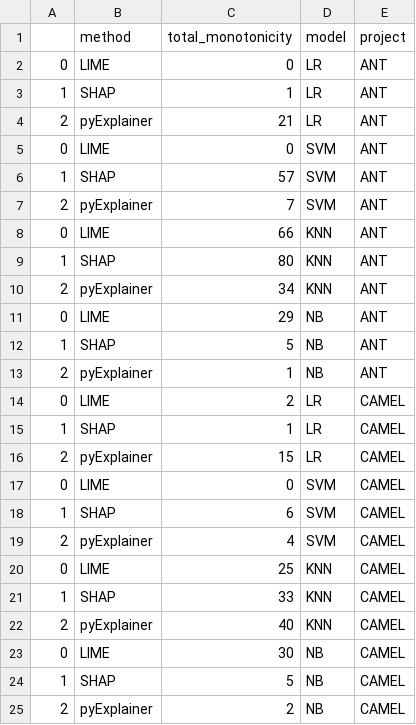
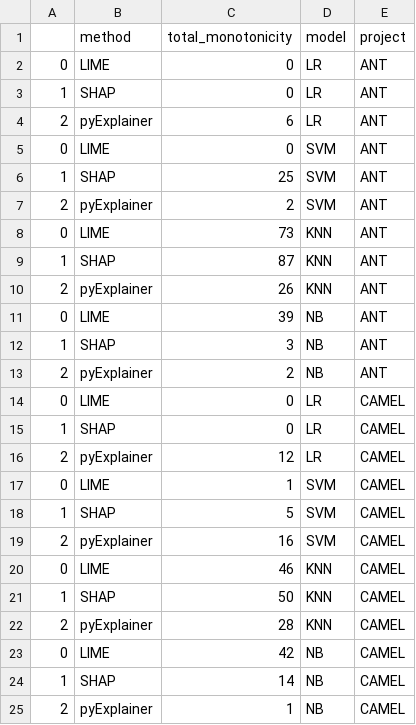
Before and after one commit to shinwenyip/xai-swe, a CSV file: eval_results/metric4.csv, drawn as a sheet.

```diff
--- a/eval_results/metric4.csv
+++ b/eval_results/metric4.csv
@@ -2,24 +2,24 @@
 0,LIME,0,LR,ANT
-1,SHAP,1,LR,ANT
-2,pyExplainer,21,LR,ANT
+1,SHAP,0,LR,ANT
+2,pyExplainer,6,LR,ANT
 0,LIME,0,SVM,ANT
-1,SHAP,57,SVM,ANT
-2,pyExplainer,7,SVM,ANT
-0,LIME,66,KNN,ANT
-1,SHAP,80,KNN,ANT
-2,pyExplainer,34,KNN,ANT
-0,LIME,29,NB,ANT
-1,SHAP,5,NB,ANT
-2,pyExplainer,1,NB,ANT
-0,LIME,2,LR,CAMEL
-1,SHAP,1,LR,CAMEL
-2,pyExplainer,15,LR,CAMEL
-0,LIME,0,SVM,CAMEL
-1,SHAP,6,SVM,CAMEL
-2,pyExplainer,4,SVM,CAMEL
-0,LIME,25,KNN,CAMEL
-1,SHAP,33,KNN,CAMEL
-2,pyExplainer,40,KNN,CAMEL
-0,LIME,30,NB,CAMEL
-1,SHAP,5,NB,CAMEL
-2,pyExplainer,2,NB,CAMEL
+1,SHAP,25,SVM,ANT
+2,pyExplainer,2,SVM,ANT
+0,LIME,73,KNN,ANT
+1,SHAP,87,KNN,ANT
+2,pyExplainer,26,KNN,ANT
+0,LIME,39,NB,ANT
+1,SHAP,3,NB,ANT
+2,pyExplainer,2,NB,ANT
+0,LIME,0,LR,CAMEL
+1,SHAP,0,LR,CAMEL
+2,pyExplainer,12,LR,CAMEL
+0,LIME,1,SVM,CAMEL
+1,SHAP,5,SVM,CAMEL
+2,pyExplainer,16,SVM,CAMEL
+0,LIME,46,KNN,CAMEL
+1,SHAP,50,KNN,CAMEL
+2,pyExplainer,28,KNN,CAMEL
+0,LIME,42,NB,CAMEL
+1,SHAP,14,NB,CAMEL
+2,pyExplainer,1,NB,CAMEL
```
Also changed, not shown: eval_results/metric1.csv, eval_results/metric3.csv, 8 other files.
